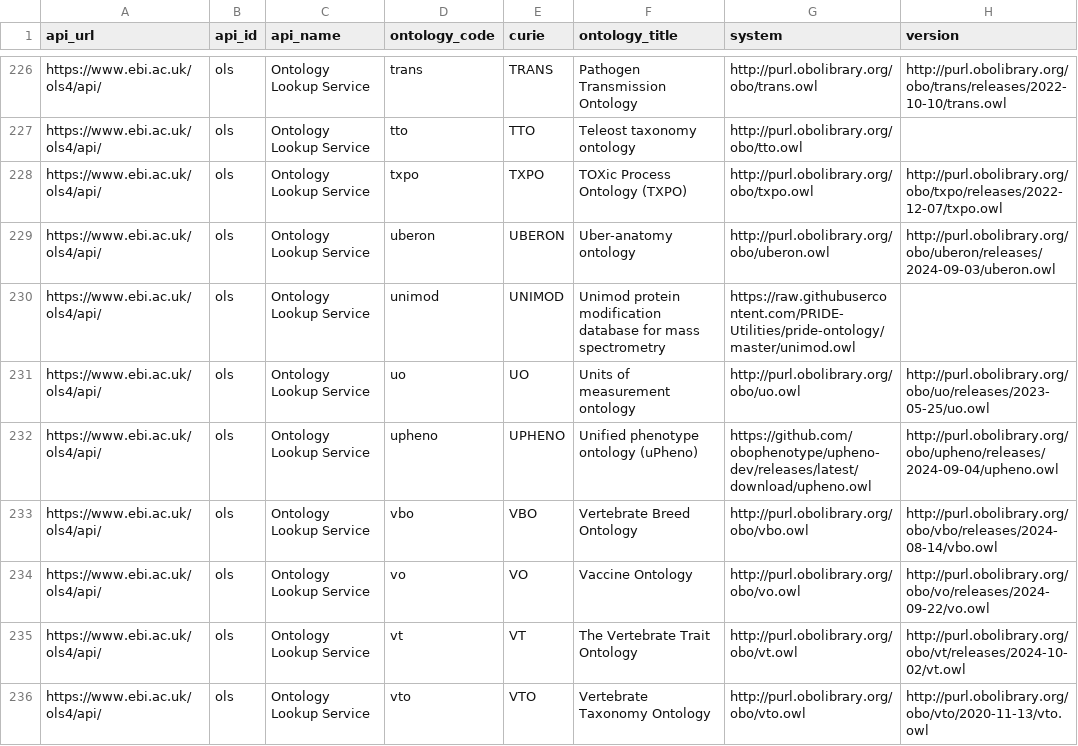
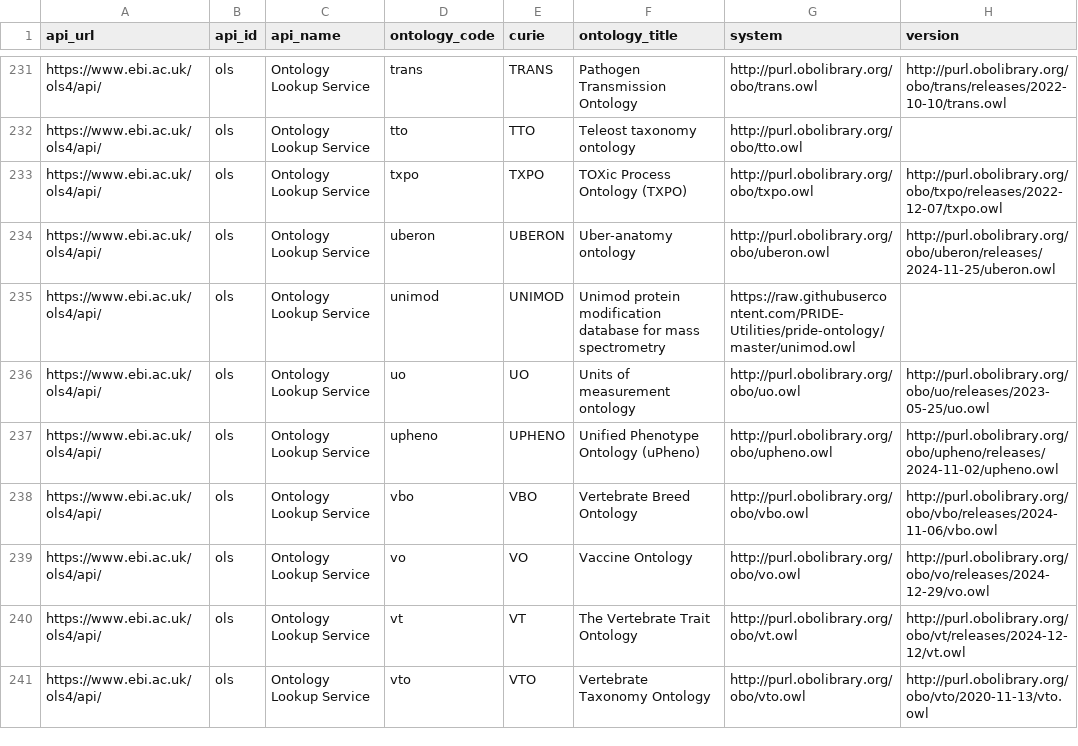
Before and after one commit to NIH-NCPI/locutus_utilities, a CSV file: data/ontology_api.csv, drawn as a sheet; only a part is shown, gaps mark what is left out; the diff covers the shown part only.

Commit message:
Ensuring the ontology curie output to upper case (#8)
* [] Setting the curie output to upper

* [] Setting the curie output to upper

```diff
--- a/data/ontology_api.csv
+++ b/data/ontology_api.csv
@@ -228,9 +233,9 @@ https://www.ebi.ac.uk/ols4/api/,ols,Ontology Lookup Service,tto,TTO,Teleost taxo
 https://www.ebi.ac.uk/ols4/api/,ols,Ontology Lookup Service,txpo,TXPO,TOXic Process Ontology (TXPO),http://purl.obolibrary.org/obo/txpo.owl,http://purl.obolibrary.org/obo/txpo/releases/2022-12-07/txpo.owl
-https://www.ebi.ac.uk/ols4/api/,ols,Ontology Lookup Service,uberon,UBERON,Uber-anatomy ontology,http://purl.obolibrary.org/obo/uberon.owl,http://purl.obolibrary.org/obo/uberon/releases/2024-09-03/uberon.owl
+https://www.ebi.ac.uk/ols4/api/,ols,Ontology Lookup Service,uberon,UBERON,Uber-anatomy ontology,http://purl.obolibrary.org/obo/uberon.owl,http://purl.obolibrary.org/obo/uberon/releases/2024-11-25/uberon.owl
 https://www.ebi.ac.uk/ols4/api/,ols,Ontology Lookup Service,unimod,UNIMOD,Unimod protein modification database for mass spectrometry,https://raw.githubusercontent.com/PRIDE-Utilities/pride-ontology/master/unimod.owl,
 https://www.ebi.ac.uk/ols4/api/,ols,Ontology Lookup Service,uo,UO,Units of measurement ontology,http://purl.obolibrary.org/obo/uo.owl,http://purl.obolibrary.org/obo/uo/releases/2023-05-25/uo.owl
-https://www.ebi.ac.uk/ols4/api/,ols,Ontology Lookup Service,upheno,UPHENO,Unified phenotype ontology (uPheno),https://github.com/obophenotype/upheno-dev/releases/latest/download/upheno.owl,http://purl.obolibrary.org/obo/upheno/releases/2024-09-04/upheno.owl
-https://www.ebi.ac.uk/ols4/api/,ols,Ontology Lookup Service,vbo,VBO,Vertebrate Breed Ontology,http://purl.obolibrary.org/obo/vbo.owl,http://purl.obolibrary.org/obo/vbo/releases/2024-08-14/vbo.owl
-https://www.ebi.ac.uk/ols4/api/,ols,Ontology Lookup Service,vo,VO,Vaccine Ontology,http://purl.obolibrary.org/obo/vo.owl,http://purl.obolibrary.org/obo/vo/releases/2024-09-22/vo.owl
-https://www.ebi.ac.uk/ols4/api/,ols,Ontology Lookup Service,vt,VT,The Vertebrate Trait Ontology,http://purl.obolibrary.org/obo/vt.owl,http://purl.obolibrary.org/obo/vt/releases/2024-10-02/vt.owl
+https://www.ebi.ac.uk/ols4/api/,ols,Ontology Lookup Service,upheno,UPHENO,Unified Phenotype Ontology (uPheno),http://purl.obolibrary.org/obo/upheno.owl,http://purl.obolibrary.org/obo/upheno/releases/2024-11-02/upheno.owl
+https://www.ebi.ac.uk/ols4/api/,ols,Ontology Lookup Service,vbo,VBO,Vertebrate Breed Ontology,http://purl.obolibrary.org/obo/vbo.owl,http://purl.obolibrary.org/obo/vbo/releases/2024-11-06/vbo.owl
+https://www.ebi.ac.uk/ols4/api/,ols,Ontology Lookup Service,vo,VO,Vaccine Ontology,http://purl.obolibrary.org/obo/vo.owl,http://purl.obolibrary.org/obo/vo/releases/2024-12-29/vo.owl
+https://www.ebi.ac.uk/ols4/api/,ols,Ontology Lookup Service,vt,VT,The Vertebrate Trait Ontology,http://purl.obolibrary.org/obo/vt.owl,http://purl.obolibrary.org/obo/vt/releases/2024-12-12/vt.owl
 https://www.ebi.ac.uk/ols4/api/,ols,Ontology Lookup Service,vto,VTO,Vertebrate Taxonomy Ontology,http://purl.obolibrary.org/obo/vto.owl,http://purl.obolibrary.org/obo/vto/2020-11-13/vto.owl
```
Also changed, not shown: 9 added rows, 3 removed rows, 17 moved rows and 53 edited cells elsewhere in this file, 1 other file.
